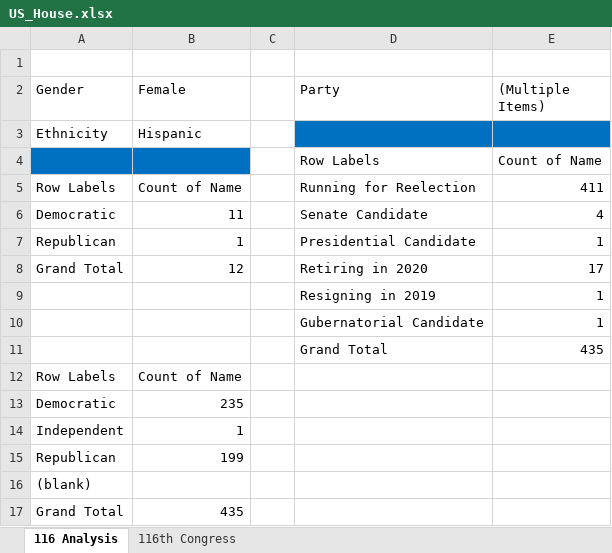
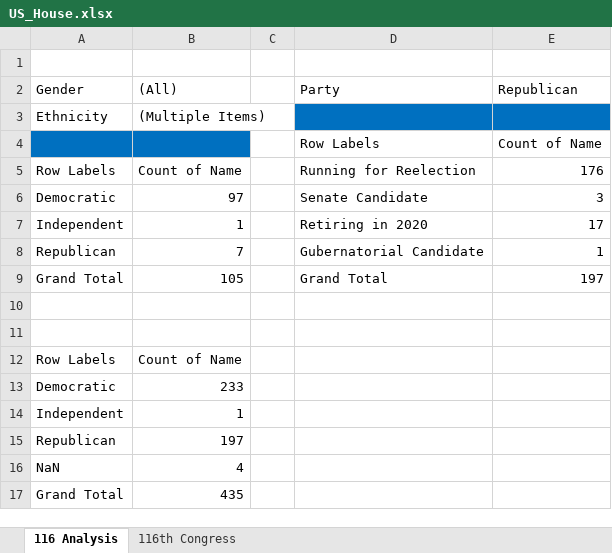
Before and after one commit to ncaldwell17/ncaldwell17.github.io, an Excel workbook: data/US_House.xlsx, sheet 116 Analysis, drawn as a sheet; values as stored, in another font and other column widths than the file's, no borders; removed rows and columns are numbered as before the commit, all else as after; the diff names each change by its address in the sheet, - before the commit and + after, or states it on an @@ line.

```diff
--- a/data/US_House.xlsx (sheet 116 Analysis)
+++ b/data/US_House.xlsx (sheet 116 Analysis)
-B2: Female
+B2: (All)
-E2: (Multiple Items)
+E2: Republican
-B3 ((All)): Hispanic
+B3 ((All)): (Multiple Items)
-E5 (Republican): 411
+E5 (Republican): 176
-B6 ((All)): 11
+B6 ((All)): 97
-E6 (Republican): 4
+E6 (Republican): 3
+row 7: Independent | 1 |  | Retiring in 2020 | 17
-B8 ((All)): 1
+B8 ((All)): 7
-D8 (Party): Presidential Candidate
+D8 (Party): Gubernatorial Candidate
-row 8: Grand Total | 12 |  | Retiring in 2020 | 17
-row 9:  |  |  | Resigning in 2019 | 1
+row 9: Grand Total | 105 |  | Grand Total | 197
-row 10:  |  |  | Gubernatorial Candidate | 1
+row 10: (empty)
-row 11:  |  |  | Grand Total | 435
+row 11: (empty)
-B13 ((All)): 235
+B13 ((All)): 233
-B15 ((All)): 199
+B15 ((All)): 197
-row 16: (blank)
+row 16: NaN | 4
```
Also changed, not shown: sheet 116th Congress, 9 other files.
